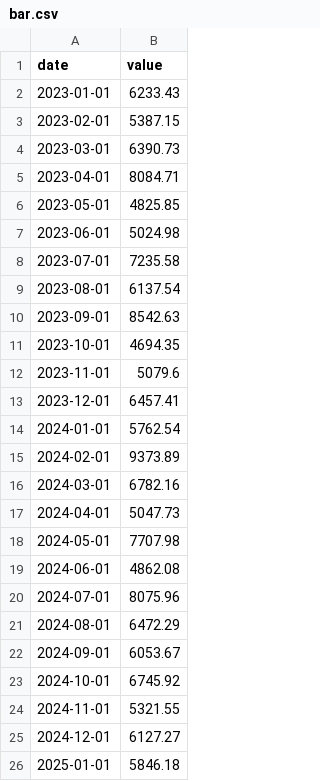
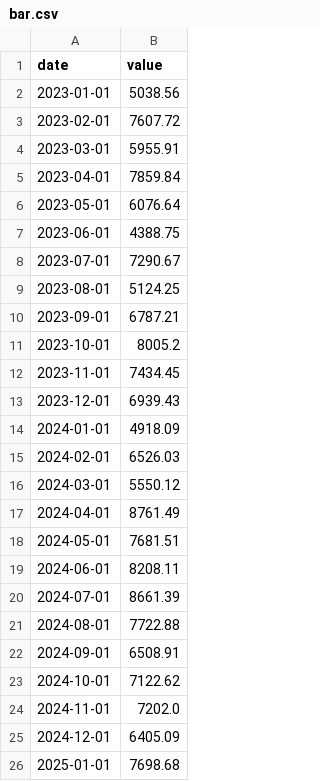
Before and after one commit to pnettto/data-edge-dashboard, a CSV file: exploratory_analysis/pedro/output/bar.csv, drawn as a sheet.

```diff
--- a/exploratory_analysis/pedro/output/bar.csv
+++ b/exploratory_analysis/pedro/output/bar.csv
@@ -1,26 +1,26 @@
 date,value
-2023-01-01,6233.43
-2023-02-01,5387.15
-2023-03-01,6390.73
-2023-04-01,8084.71
-2023-05-01,4825.85
-2023-06-01,5024.98
-2023-07-01,7235.58
-2023-08-01,6137.54
-2023-09-01,8542.63
-2023-10-01,4694.35
-2023-11-01,5079.6
-2023-12-01,6457.41
-2024-01-01,5762.54
-2024-02-01,9373.89
-2024-03-01,6782.16
-2024-04-01,5047.73
-2024-05-01,7707.98
-2024-06-01,4862.08
-2024-07-01,8075.96
-2024-08-01,6472.29
-2024-09-01,6053.67
-2024-10-01,6745.92
-2024-11-01,5321.55
-2024-12-01,6127.27
-2025-01-01,5846.18
+2023-01-01,5038.56
+2023-02-01,7607.72
+2023-03-01,5955.91
+2023-04-01,7859.84
+2023-05-01,6076.64
+2023-06-01,4388.75
+2023-07-01,7290.67
+2023-08-01,5124.25
+2023-09-01,6787.21
+2023-10-01,8005.2
+2023-11-01,7434.45
+2023-12-01,6939.43
+2024-01-01,4918.09
+2024-02-01,6526.03
+2024-03-01,5550.12
+2024-04-01,8761.49
+2024-05-01,7681.51
+2024-06-01,8208.11
+2024-07-01,8661.39
+2024-08-01,7722.88
+2024-09-01,6508.91
+2024-10-01,7122.62
+2024-11-01,7202.0
+2024-12-01,6405.09
+2025-01-01,7698.68
```
Also changed, not shown: exploratory_analysis/pedro/output/multi_line.csv, 10 other files.
